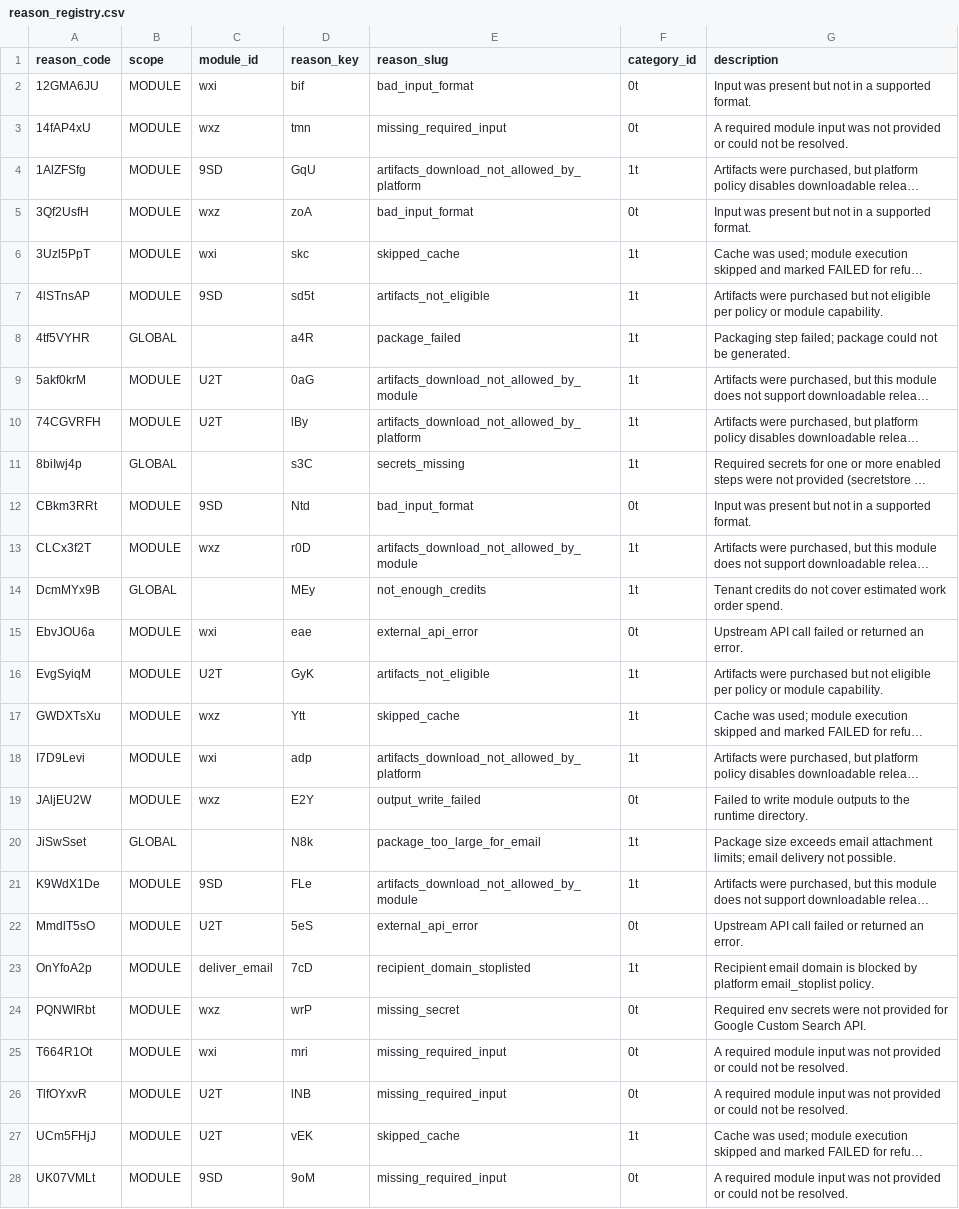
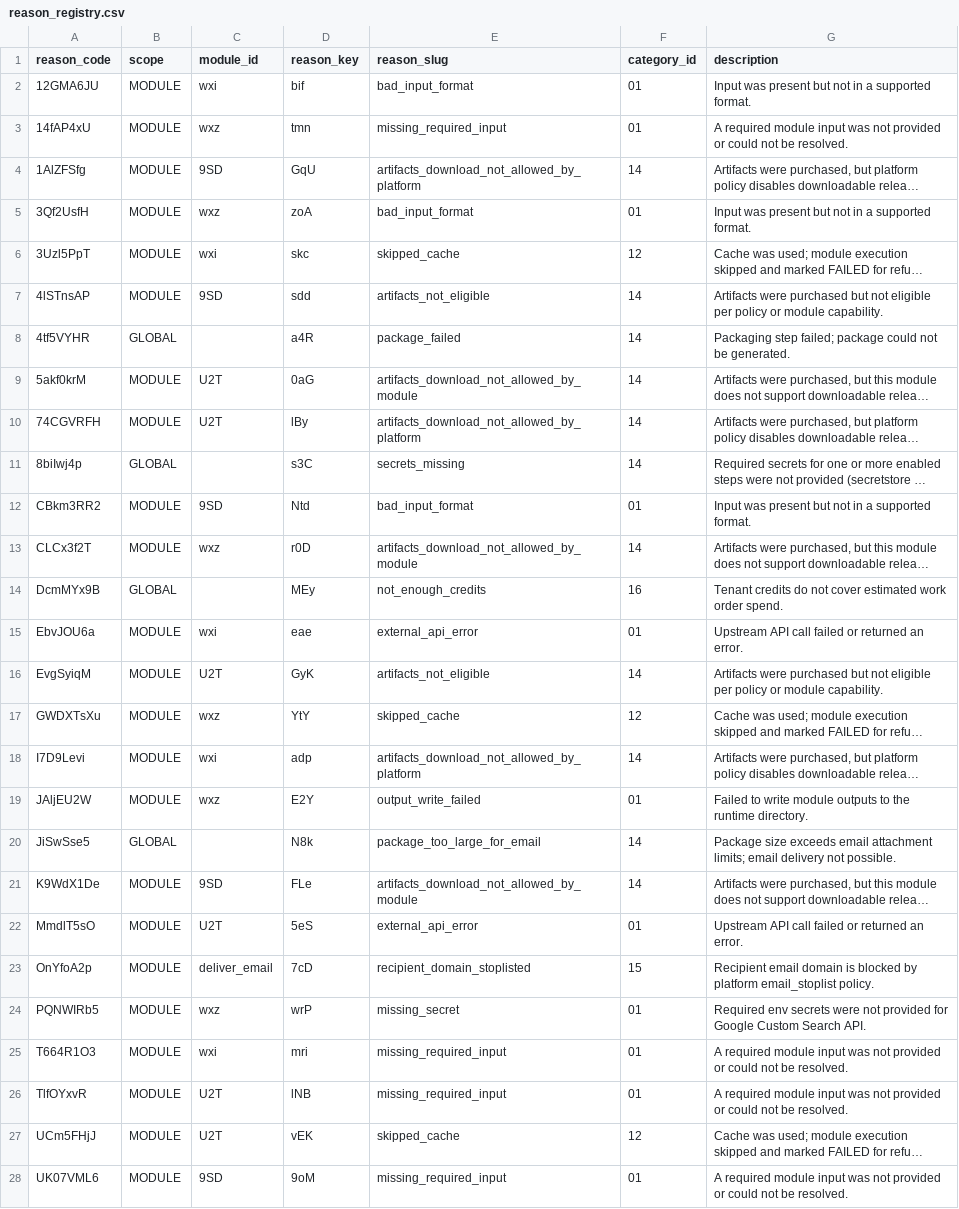
Before and after one commit to agenda-podcast/Platform, a CSV file: maintenance-state/ids/reason_registry.csv, drawn as a sheet; only a part is shown; long unchanged cells end in …; the diff covers the shown part only; the diff names each change by its address in the sheet, - before the commit and + after, or states it on an @@ line.

```diff
--- a/maintenance-state/ids/reason_registry.csv
+++ b/maintenance-state/ids/reason_registry.csv
-F2:F3 (category_id): 0t
+F2:F3 (category_id): 01
-F4 (category_id): 1t
+F4 (category_id): 14
-F5 (category_id): 0t
+F5 (category_id): 01
-F6 (category_id): 1t
+F6 (category_id): 12
-D7 (reason_key): sd5t
+D7 (reason_key): sdd
-F7:F11 (category_id): 1t
+F7:F11 (category_id): 14
-A12 (reason_code): CBkm3RRt
+A12 (reason_code): CBkm3RR2
-F12 (category_id): 0t
+F12 (category_id): 01
-F13 (category_id): 1t
+F13 (category_id): 14
-F14 (category_id): 1t
+F14 (category_id): 16
-F15 (category_id): 0t
+F15 (category_id): 01
-F16 (category_id): 1t
+F16 (category_id): 14
-D17 (reason_key): Ytt
+D17 (reason_key): YtY
-F17 (category_id): 1t
+F17 (category_id): 12
-F18 (category_id): 1t
+F18 (category_id): 14
-F19 (category_id): 0t
+F19 (category_id): 01
-A20 (reason_code): JiSwSset
+A20 (reason_code): JiSwSse5
-F20:F21 (category_id): 1t
+F20:F21 (category_id): 14
-F22 (category_id): 0t
+F22 (category_id): 01
-F23 (category_id): 1t
+F23 (category_id): 15
-A24 (reason_code): PQNWIRbt
+A24 (reason_code): PQNWIRb5
-F24:F26 (category_id): 0t
+F24:F26 (category_id): 01
-A25 (reason_code): T664R1Ot
+A25 (reason_code): T664R1O3
-F27 (category_id): 1t
+F27 (category_id): 12
-A28 (reason_code): UK07VMLt
+A28 (reason_code): UK07VML6
-F28 (category_id): 0t
+F28 (category_id): 01
```
Also changed, not shown: 19 edited cells elsewhere in this file, maintenance-state/reason_catalog.csv, maintenance-state/reason_policy.csv, 17 other files.
